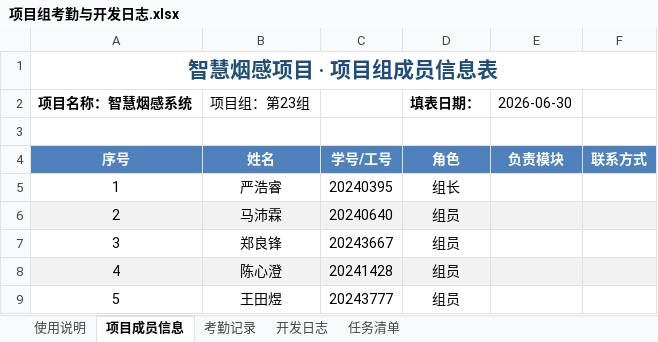
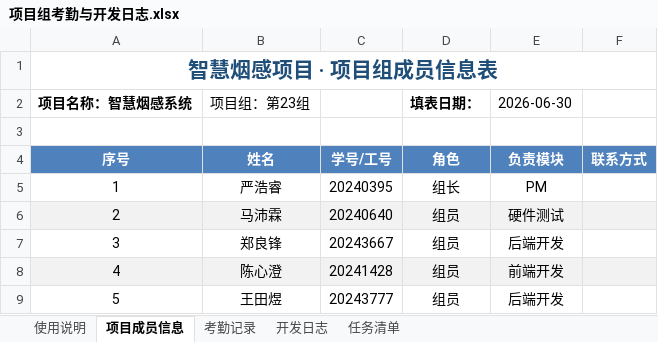
Before and after one commit to Aetik-yue/Chinasoft-Project-group23, an Excel workbook: 文档/项目组考勤与开发日志.xlsx, sheet 项目成员信息, drawn as a sheet; values as stored, in another font and other column widths than the file's, no borders; the diff names each change by its address in the sheet, - before the commit and + after, or states it on an @@ line.

```diff
--- a/文档/项目组考勤与开发日志.xlsx (sheet 项目成员信息)
+++ b/文档/项目组考勤与开发日志.xlsx (sheet 项目成员信息)
-E5 (2026-06-30): (empty)
+E5 (2026-06-30): PM
-E6 (2026-06-30): (empty)
+E6 (2026-06-30): 硬件测试
-E7 (2026-06-30): (empty)
+E7 (2026-06-30): 后端开发
-E8 (2026-06-30): (empty)
+E8 (2026-06-30): 前端开发
-E9 (2026-06-30): (empty)
+E9 (2026-06-30): 后端开发
```
Also changed, not shown: sheet 任务清单, 3 other files.
